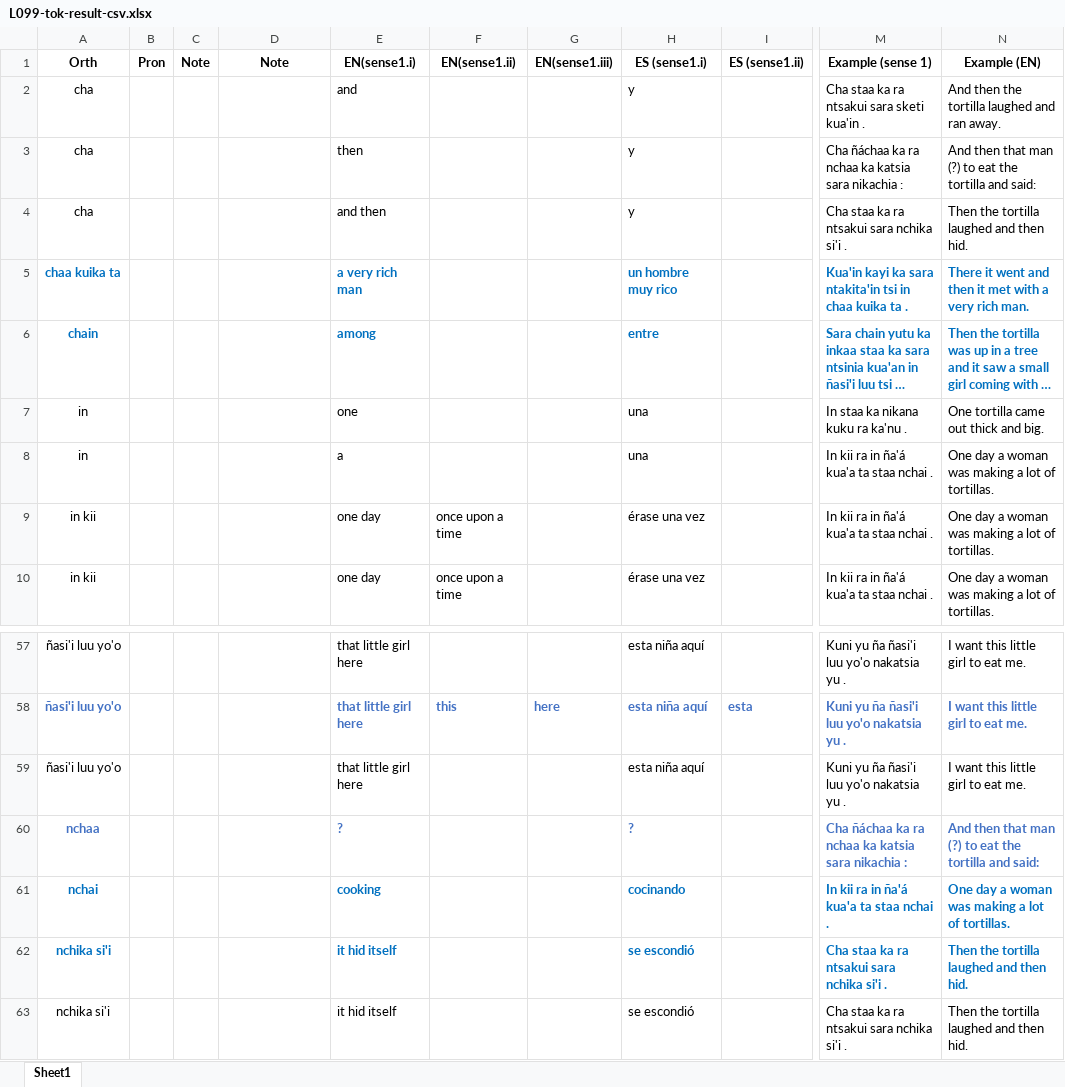
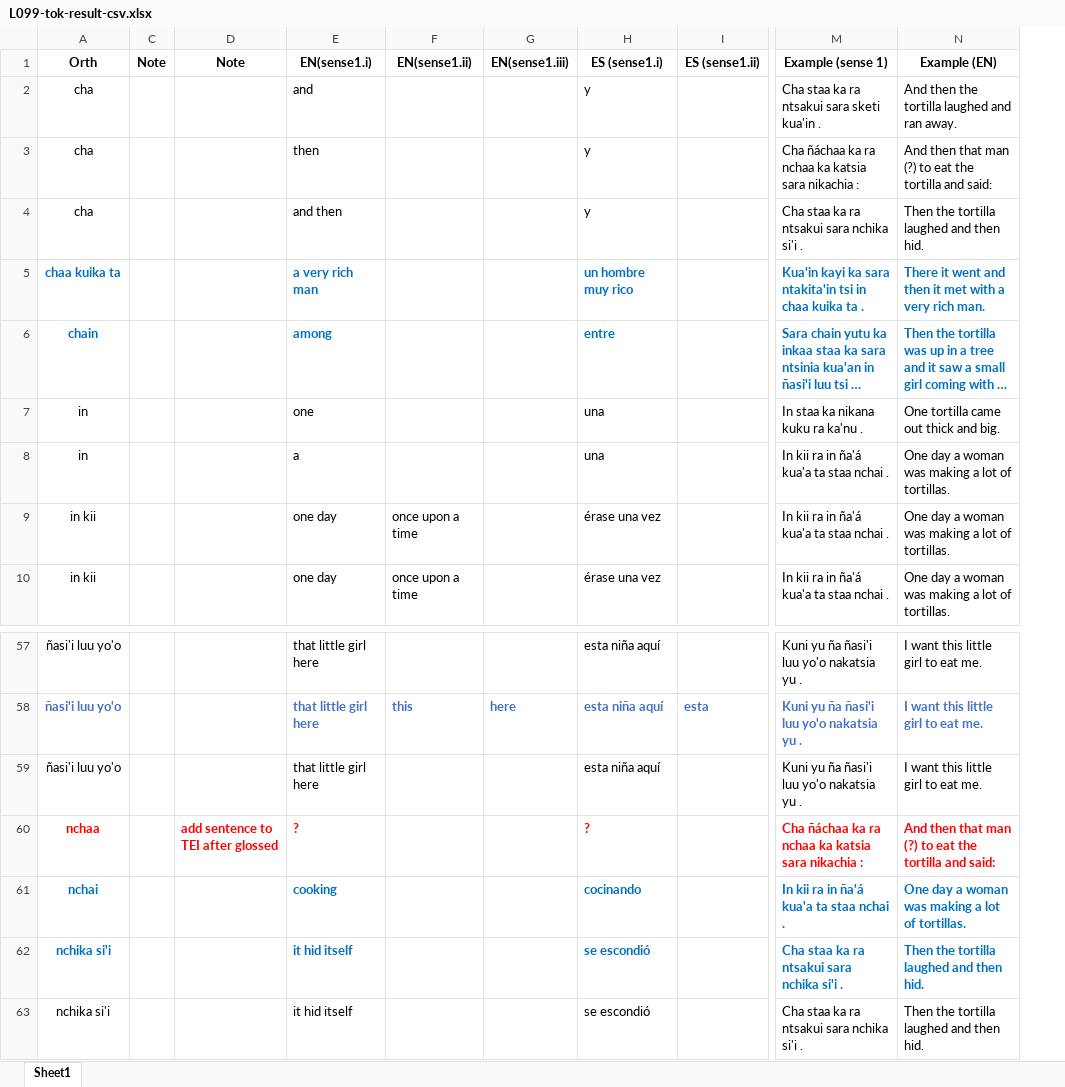
Before and after one commit to iljackb/Mixtepec_Mixtec, an Excel workbook: exports/L099-tok-result-csv.xlsx, sheet Sheet1, drawn as a sheet; only a part is shown, gaps mark what is left out; long unchanged cells end in …; values as stored, in another font and other column widths than the file's, no borders; the diff names each change by its address in the sheet, - before the commit and + after, or states it on an @@ line.

```diff
--- a/exports/L099-tok-result-csv.xlsx (sheet Sheet1)
+++ b/exports/L099-tok-result-csv.xlsx (sheet Sheet1)
@@ column B (Pron) hidden, empty @@
-A60 text colour: #4472C4
+A60 text colour: #FF0000
-D60 (Note): (empty)
+D60 (Note): add sentence to TEI after glossed
-E60 text colour: #4472C4
+E60 text colour: #FF0000
-H60 text colour: #4472C4
+H60 text colour: #FF0000
-M60:N60 text colour: #4472C4
+M60:N60 text colour: #FF0000
```
Also changed, not shown: exports/L101-tok-result-csv.xlsx, exports/L145-tok-result-csv.xlsx, 38 other files.
